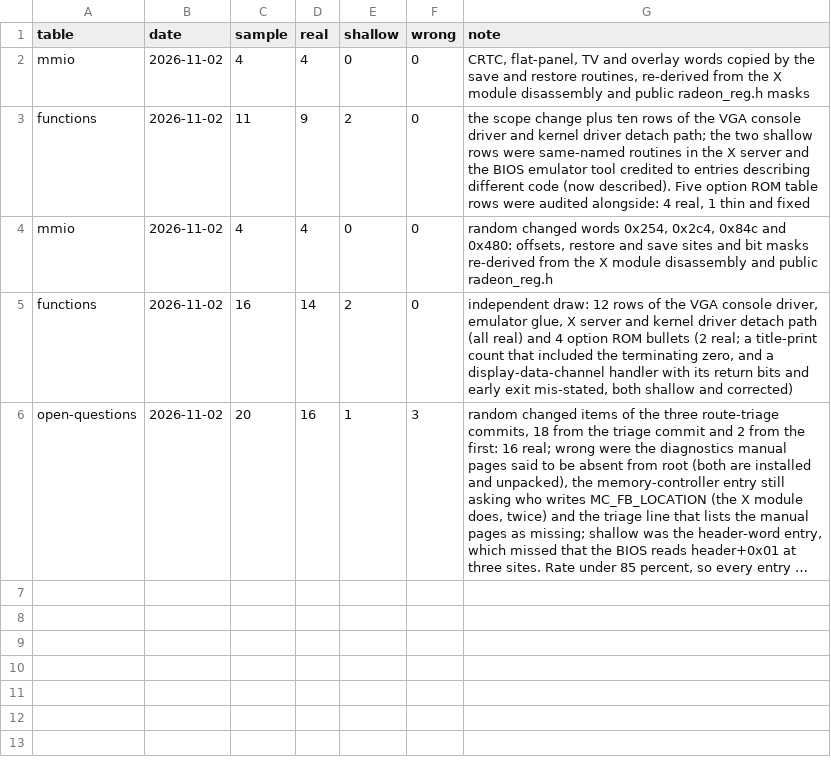
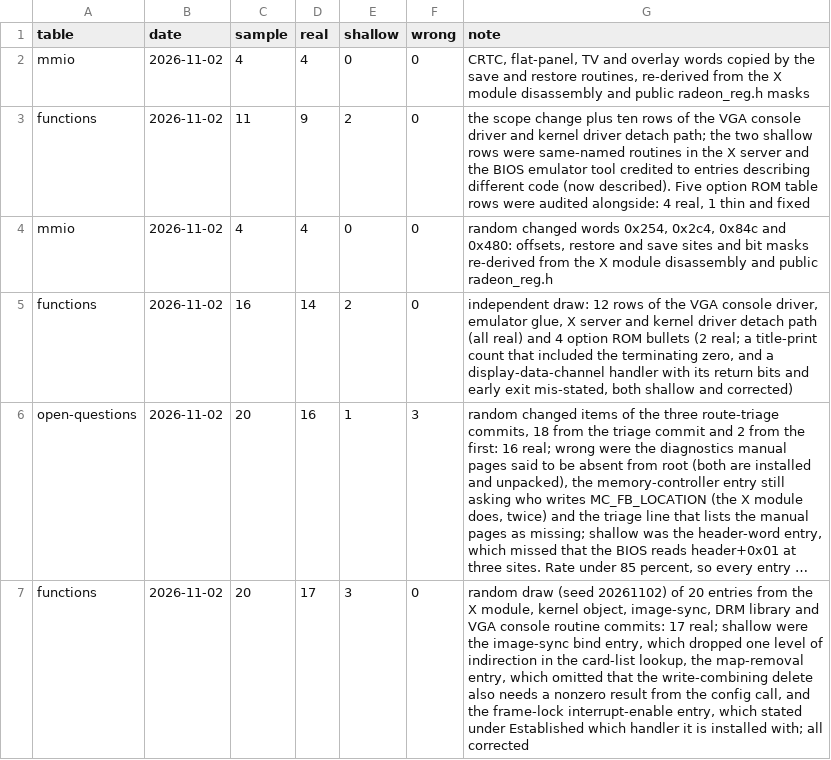
Before and after one commit to jamesbraid/voyager, a TSV file: docs/inventory/audits.tsv, drawn as a sheet; long unchanged cells end in …; the diff names each change by its address in the sheet, - before the commit and + after, or states it on an @@ line.

Commit message:
docs: correct three routine entries found shallow in a random audit
The image-sync bind entry described the card-list lookup as starting at
the pointer in the static word, but that word points to a head record and
the walk starts at the record's first word. The map-removal entry
omitted that the write-combining delete also needs a nonzero result from
the config call. The frame-lock interrupt-enable entry asserted which
handler it is installed with, which the routine body does not show.
Record the 20-entry audit (17 real, 3 shallow).

```diff
--- a/docs/inventory/audits.tsv
+++ b/docs/inventory/audits.tsv
+row 7: functions | 2026-11-02 | 20 | 17 | 3 | 0 | random draw (seed 20261102) of 20 entries from the X module, kernel object, image-sync, DRM library and VGA console routine commits: 17 real; shallow were the image-sync bind entry, which dropped one level of indirection in the card-list lookup, the map-removal entry, which omitted that the write-combining delete also needs a nonzero result from the config call, and the frame-lock interrupt-enable entry, which stated under Established which handler it is installed with; all corrected
```
Also changed, not shown: docs/inventory/summary.tsv, 4 other files.
